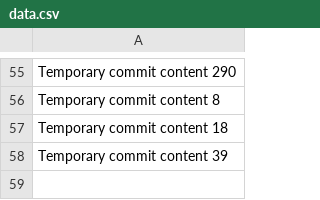
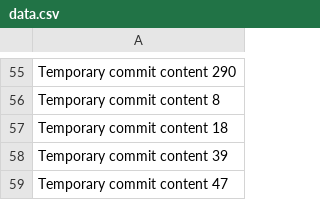
Before and after one commit to djazzy101/tech-149-k, a CSV file: data.csv, drawn as a sheet; only a part is shown, gaps mark what is left out; the diff names each change by its address in the sheet, - before the commit and + after, or states it on an @@ line.

```diff
--- a/data.csv
+++ b/data.csv
+row 59: Temporary commit content 47
```
